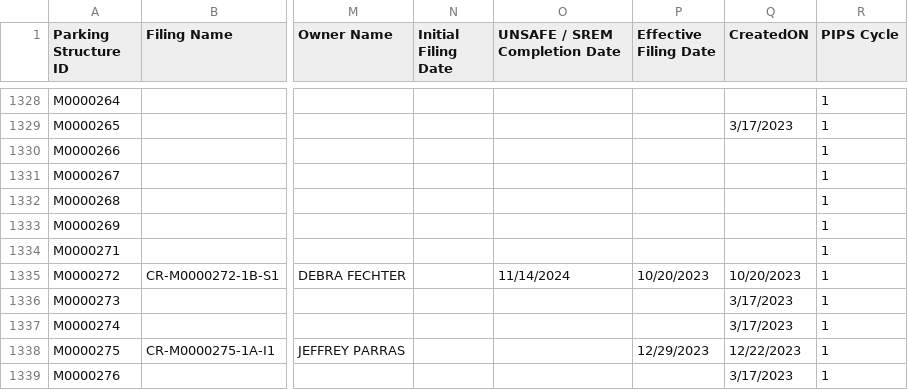
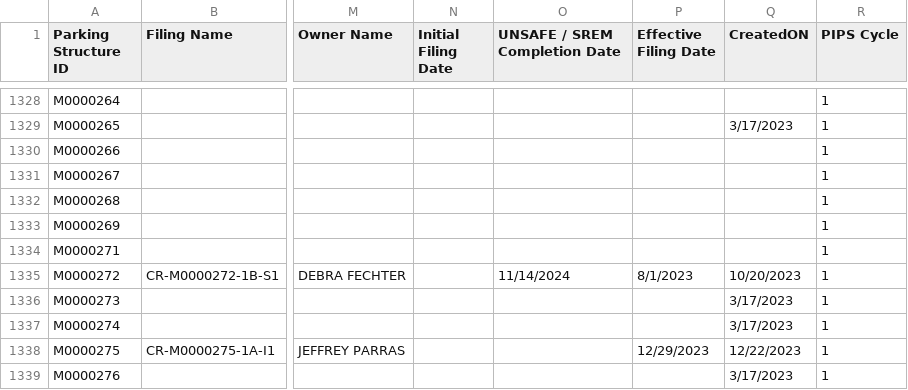
Before and after one commit to NYCDOB/ParkingStructures, a CSV file: data/ParkingStructureInspections.csv, drawn as a sheet; only a part is shown, gaps mark what is left out; the diff covers the shown part only; the diff names each change by its address in the sheet, - before the commit and + after, or states it on an @@ line.

Commit message:
update from script Fri 04/19/2024  6:50:04.76, 4373 rows

```diff
--- a/data/ParkingStructureInspections.csv
+++ b/data/ParkingStructureInspections.csv
-P1335 (Effective Filing Date): 10/20/2023
+P1335 (Effective Filing Date): 8/1/2023
```
Also changed, not shown: 49 edited cells elsewhere in this file.
